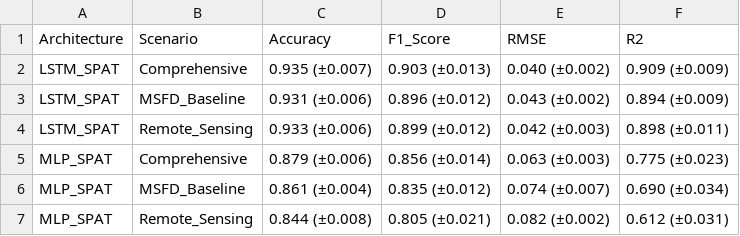
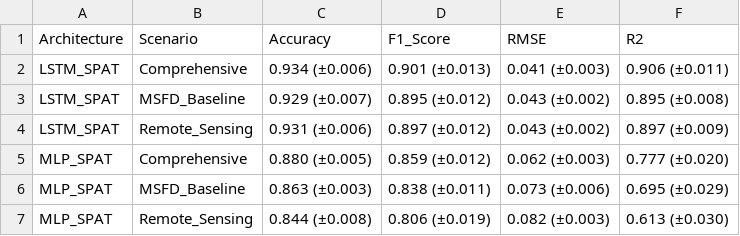
Before and after one commit to adolfstips/TTI_ANN_Python, a CSV file: Tables/Table_2_Spatial_Performance.csv, drawn as a sheet.

Commit message:
Replaced fastshap with 3D MC Shapley estimator, added script for Controlled SPAT Comparison

```diff
--- a/Tables/Table_2_Spatial_Performance.csv
+++ b/Tables/Table_2_Spatial_Performance.csv
@@ -1,7 +1,7 @@
 Architecture,Scenario,Accuracy,F1_Score,RMSE,R2
-LSTM_SPAT,Comprehensive,0.935 (±0.007),0.903 (±0.013),0.040 (±0.002),0.909 (±0.009)
-LSTM_SPAT,MSFD_Baseline,0.931 (±0.006),0.896 (±0.012),0.043 (±0.002),0.894 (±0.009)
-LSTM_SPAT,Remote_Sensing,0.933 (±0.006),0.899 (±0.012),0.042 (±0.003),0.898 (±0.011)
-MLP_SPAT,Comprehensive,0.879 (±0.006),0.856 (±0.014),0.063 (±0.003),0.775 (±0.023)
-MLP_SPAT,MSFD_Baseline,0.861 (±0.004),0.835 (±0.012),0.074 (±0.007),0.690 (±0.034)
-MLP_SPAT,Remote_Sensing,0.844 (±0.008),0.805 (±0.021),0.082 (±0.002),0.612 (±0.031)
+LSTM_SPAT,Comprehensive,0.934 (±0.006),0.901 (±0.013),0.041 (±0.003),0.906 (±0.011)
+LSTM_SPAT,MSFD_Baseline,0.929 (±0.007),0.895 (±0.012),0.043 (±0.002),0.895 (±0.008)
+LSTM_SPAT,Remote_Sensing,0.931 (±0.006),0.897 (±0.012),0.043 (±0.002),0.897 (±0.009)
+MLP_SPAT,Comprehensive,0.880 (±0.005),0.859 (±0.012),0.062 (±0.003),0.777 (±0.020)
+MLP_SPAT,MSFD_Baseline,0.863 (±0.003),0.838 (±0.011),0.073 (±0.006),0.695 (±0.029)
+MLP_SPAT,Remote_Sensing,0.844 (±0.008),0.806 (±0.019),0.082 (±0.003),0.613 (±0.030)
```
Also changed, not shown: Tables/Table_3_Temporal_Performance.csv, Tables/Table_4_SHAP_Feature_Importance.csv, 41 other files.
